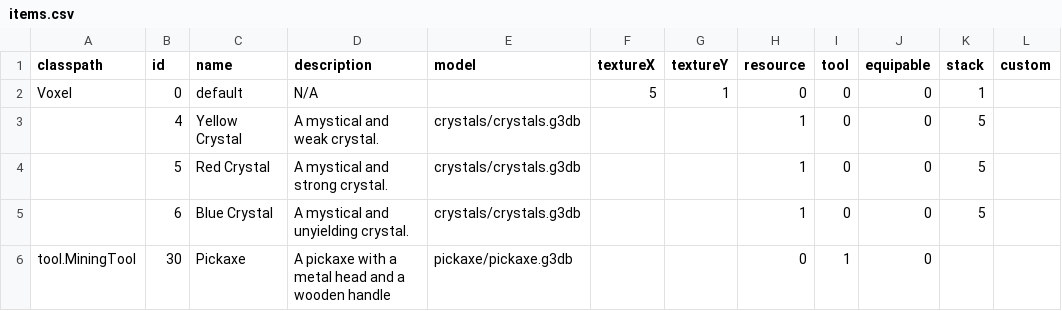
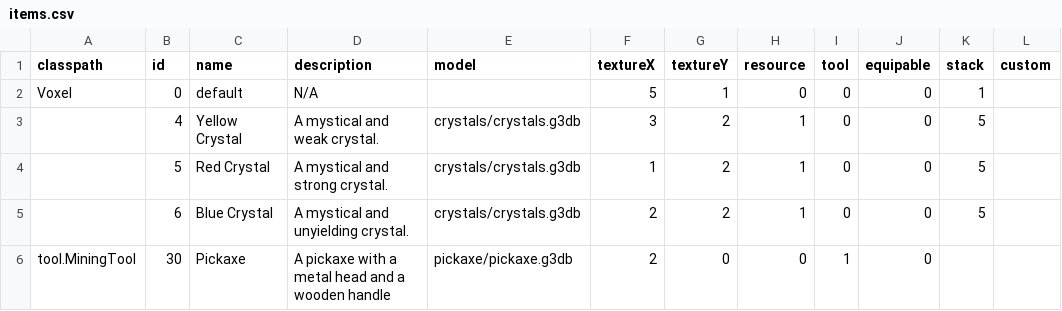
Before and after one commit to Dakror/Vloxlands, a CSV file: core/assets/data/items.csv, drawn as a sheet.

```diff
--- a/core/assets/data/items.csv
+++ b/core/assets/data/items.csv
@@ -2,5 +2,5 @@ classpath;id;name;description;model;textureX;textureY;resource;tool;equipable;st
 Voxel;0;default;N/A;;5;1;0;0;0;1;
-;4;Yellow Crystal;A mystical and weak crystal.;crystals/crystals.g3db;;;1;0;0;5;
-;5;Red Crystal;A mystical and strong crystal.;crystals/crystals.g3db;;;1;0;0;5;
-;6;Blue Crystal;A mystical and unyielding crystal.;crystals/crystals.g3db;;;1;0;0;5;
-tool.MiningTool;30;Pickaxe;A pickaxe with a metal head and a wooden handle;pickaxe/pickaxe.g3db;;;0;1;0;;
+;4;Yellow Crystal;A mystical and weak crystal.;crystals/crystals.g3db;3;2;1;0;0;5;
+;5;Red Crystal;A mystical and strong crystal.;crystals/crystals.g3db;1;2;1;0;0;5;
+;6;Blue Crystal;A mystical and unyielding crystal.;crystals/crystals.g3db;2;2;1;0;0;5;
+tool.MiningTool;30;Pickaxe;A pickaxe with a metal head and a wooden handle;pickaxe/pickaxe.g3db;2;0;0;1;0;;
```
Also changed, not shown: 7 other files.
